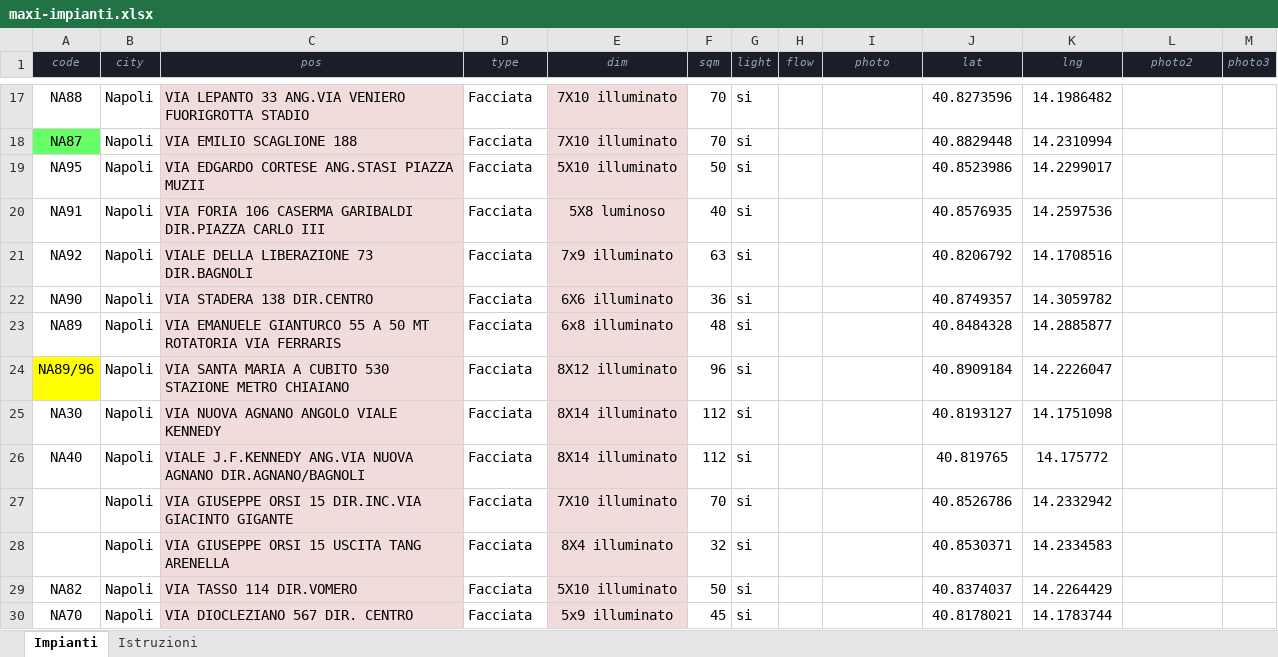
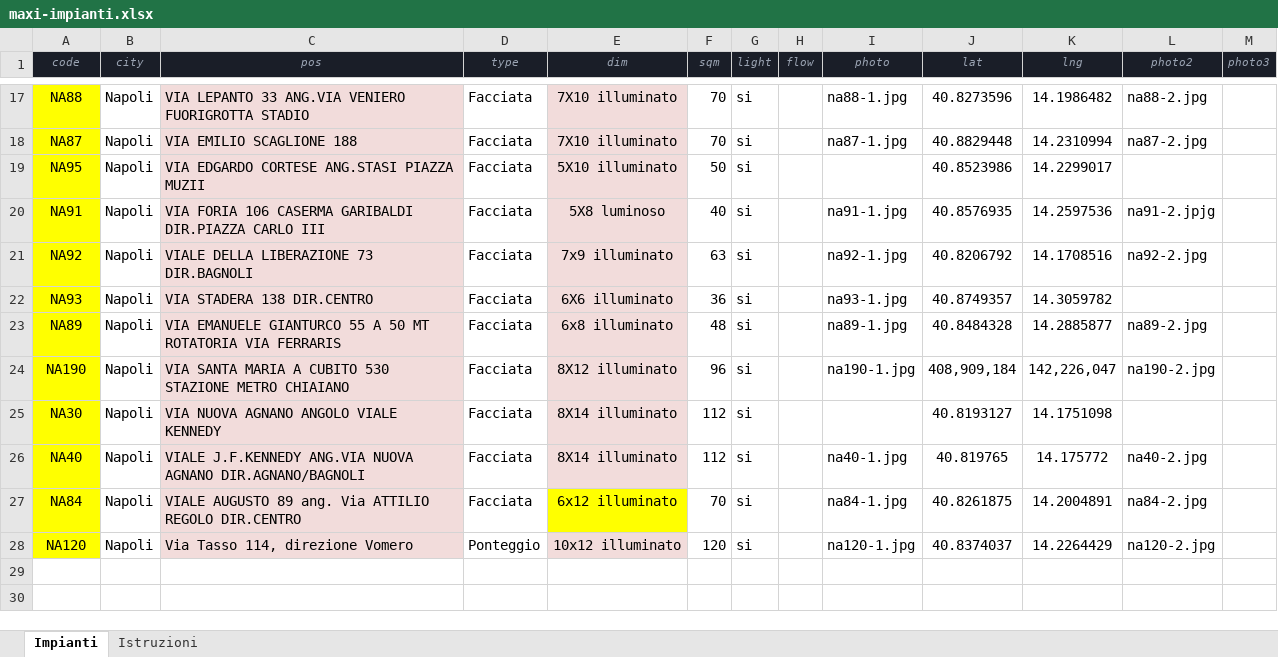
Before and after one commit to Ropagnozzi/sito-diessemedia, an Excel workbook: maxi-impianti.xlsx, sheet Impianti, drawn as a sheet; only a part is shown, gaps mark what is left out; values as stored, in another font and other column widths than the file's, no borders; removed rows and columns are numbered as before the commit, all else as after; the diff covers the shown part only; the diff names each change by its address in the sheet, - before the commit and + after, or states it on an @@ line.

```diff
--- a/maxi-impianti.xlsx (sheet Impianti)
+++ b/maxi-impianti.xlsx (sheet Impianti)
-A17 fill: none
+A17 fill: #FFFF00
-I17 (photo): (empty)
+I17 (photo): na88-1.jpg
-L17 (photo2): (empty)
+L17 (photo2): na88-2.jpg
-A18 fill: #66FF66
+A18 fill: #FFFF00
-I18 (photo): (empty)
+I18 (photo): na87-1.jpg
-L18 (photo2): (empty)
+L18 (photo2): na87-2.jpg
-A19:A23 fill: none
+A19:A23 fill: #FFFF00
-I20 (photo): (empty)
+I20 (photo): na91-1.jpg
-L20 (photo2): (empty)
+L20 (photo2): na91-2.jpjg
-I21 (photo): (empty)
+I21 (photo): na92-1.jpg
-L21 (photo2): (empty)
+L21 (photo2): na92-2.jpg
-A22 (code): NA90
+A22 (code): NA93
-I22 (photo): (empty)
+I22 (photo): na93-1.jpg
-I23 (photo): (empty)
+I23 (photo): na89-1.jpg
-L23 (photo2): (empty)
+L23 (photo2): na89-2.jpg
-A24 (code): NA89/96
+A24 (code): NA190
-I24 (photo): (empty)
+I24 (photo): na190-1.jpg
-J24 (lat): 40.8909184
+J24 (lat): 408,909,184
-K24 (lng): 14.2226047
+K24 (lng): 142,226,047
-L24 (photo2): (empty)
+L24 (photo2): na190-2.jpg
-A25:A26 fill: none
+A25:A26 fill: #FFFF00
-I26 (photo): (empty)
+I26 (photo): na40-1.jpg
-L26 (photo2): (empty)
+L26 (photo2): na40-2.jpg
-row 27:  | Napoli | VIA GIUSEPPE ORSI 15 DIR.INC.VIA GIACINTO GIGANTE | Facciata | 7X10 illuminato | 70 | si |  |  | 40.8526786 | 14.2332942
-row 28:  | Napoli | VIA GIUSEPPE ORSI 15 USCITA TANG ARENELLA | Facciata | 8X4 illuminato | 32 | si |  |  | 40.8530371 | 14.2334583
-row 29: NA82 | Napoli | VIA TASSO 114 DIR.VOMERO | Facciata | 5X10 illuminato | 50 | si |  |  | 40.8374037 | 14.2264429
-row 30: NA70 | Napoli | VIA DIOCLEZIANO 567 DIR. CENTRO | Facciata | 5x9 illuminato | 45 | si |  |  | 40.8178021 | 14.1783744
+row 27: NA84 | Napoli | VIALE AUGUSTO 89 ang. Via ATTILIO REGOLO DIR.CENTRO | Facciata | 6x12 illuminato | 70 | si |  | na84-1.jpg | 40.8261875 | 14.2004891 | na84-2.jpg
+row 28: NA120 | Napoli | Via Tasso 114, direzione Vomero | Ponteggio | 10x12 illuminato | 120 | si |  | na120-1.jpg | 40.8374037 | 14.2264429 | na120-2.jpg
```
Also changed, not shown: 29 edited cells and cell formats elsewhere in this sheet, 1 other file.
